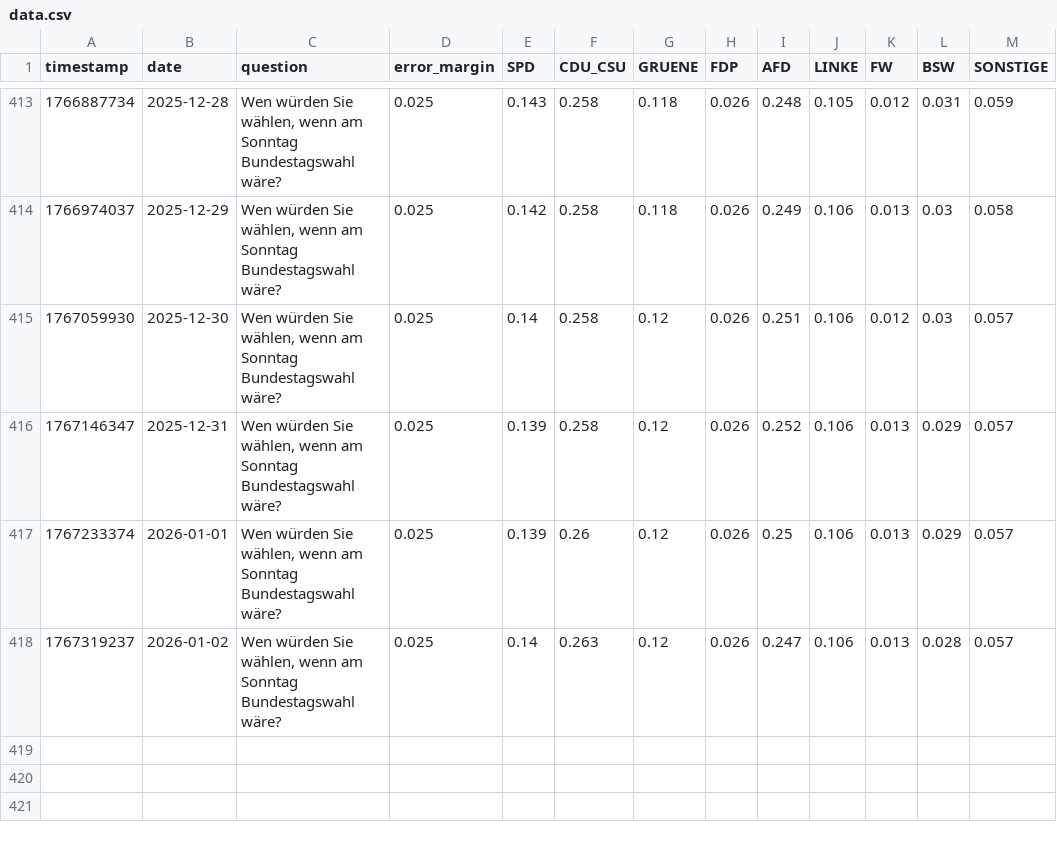
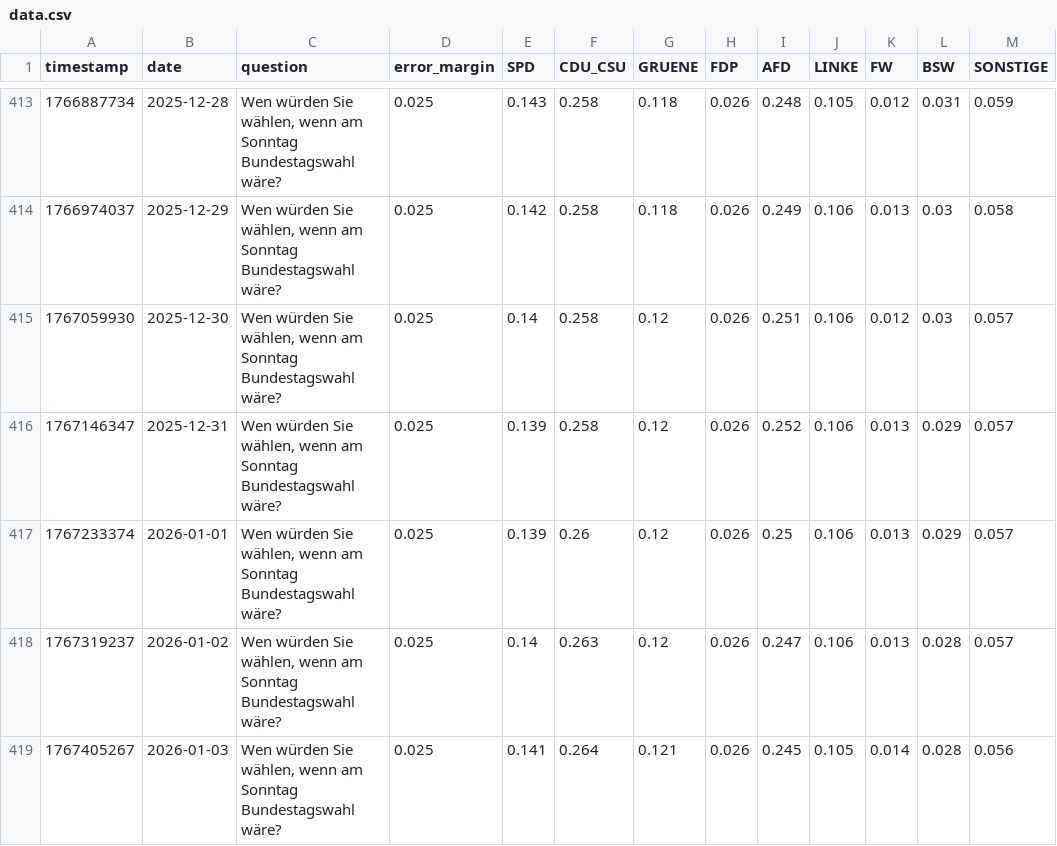
Before and after one commit to jschibberges/civey_sonntagsfrage, a CSV file: data.csv, drawn as a sheet; only a part is shown, gaps mark what is left out; the diff names each change by its address in the sheet, - before the commit and + after, or states it on an @@ line.

Commit message:
Update data.csv

```diff
--- a/data.csv
+++ b/data.csv
+row 419: 1767405267 | 2026-01-03 | Wen würden Sie wählen, wenn am Sonntag Bundestagswahl wäre? | 0.025 | 0.141 | 0.264 | 0.121 | 0.026 | 0.245 | 0.105 | 0.014 | 0.028 | 0.056
```
